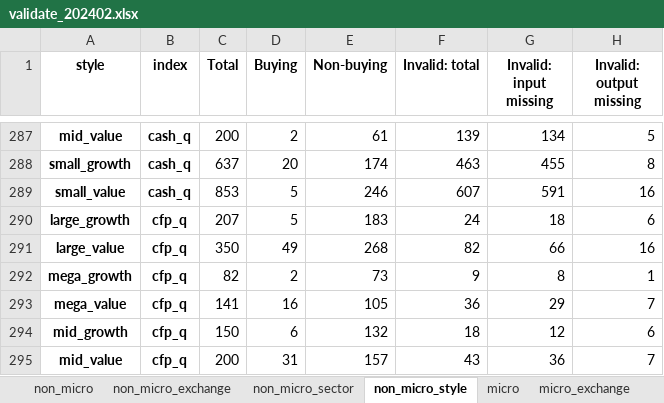
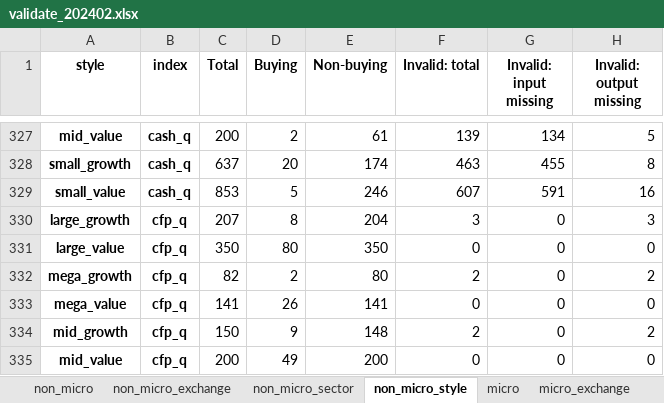
Before and after one commit to zhuolonghao/OpenSourceAssetPricing, an Excel workbook: 02.Signals/validate_202402.xlsx, sheet non_micro_style, drawn as a sheet; only a part is shown, gaps mark what is left out; values as stored, in another font and other column widths than the file's, no borders; addresses are those after the commit; the diff covers the shown part only; the diff names each change by its address in the sheet, - before the commit and + after, or states it on an @@ line.

```diff
--- a/02.Signals/validate_202402.xlsx (sheet non_micro_style)
+++ b/02.Signals/validate_202402.xlsx (sheet non_micro_style)
-D330 (Buying): 5
+D330 (Buying): 8
-E330 (Non-buying): 183
+E330 (Non-buying): 204
-F330 (Invalid: total): 24
+F330 (Invalid: total): 3
-G330 (Invalid: input missing): 18
+G330 (Invalid: input missing): 0
-H330 (Invalid: output missing): 6
+H330 (Invalid: output missing): 3
-D331 (Buying): 49
+D331 (Buying): 80
-E331 (Non-buying): 268
+E331 (Non-buying): 350
-F331 (Invalid: total): 82
+F331 (Invalid: total): 0
-G331 (Invalid: input missing): 66
+G331 (Invalid: input missing): 0
-H331 (Invalid: output missing): 16
+H331 (Invalid: output missing): 0
-E332 (Non-buying): 73
+E332 (Non-buying): 80
-F332 (Invalid: total): 9
+F332 (Invalid: total): 2
-G332 (Invalid: input missing): 8
+G332 (Invalid: input missing): 0
-H332 (Invalid: output missing): 1
+H332 (Invalid: output missing): 2
-D333 (Buying): 16
+D333 (Buying): 26
-E333 (Non-buying): 105
+E333 (Non-buying): 141
-F333 (Invalid: total): 36
+F333 (Invalid: total): 0
-G333 (Invalid: input missing): 29
+G333 (Invalid: input missing): 0
-H333 (Invalid: output missing): 7
+H333 (Invalid: output missing): 0
-D334 (Buying): 6
+D334 (Buying): 9
-E334 (Non-buying): 132
+E334 (Non-buying): 148
-F334 (Invalid: total): 18
+F334 (Invalid: total): 2
-G334 (Invalid: input missing): 12
+G334 (Invalid: input missing): 0
-H334 (Invalid: output missing): 6
+H334 (Invalid: output missing): 2
-D335 (Buying): 31
+D335 (Buying): 49
-E335 (Non-buying): 157
+E335 (Non-buying): 200
-F335 (Invalid: total): 43
+F335 (Invalid: total): 0
-G335 (Invalid: input missing): 36
+G335 (Invalid: input missing): 0
-H335 (Invalid: output missing): 7
+H335 (Invalid: output missing): 0
```
Also changed, not shown: 80 added rows and 84 edited cells elsewhere in this sheet, sheet non_micro_sector, sheet micro_sector, sheet micro_style, sheet non_micro_exchange, sheet micro_exchange, sheet micro, 1 more sheet, 01.Assessment/_SignalDoc.xlsx, 02.Signals/202402.xlsx, 30 other files.
